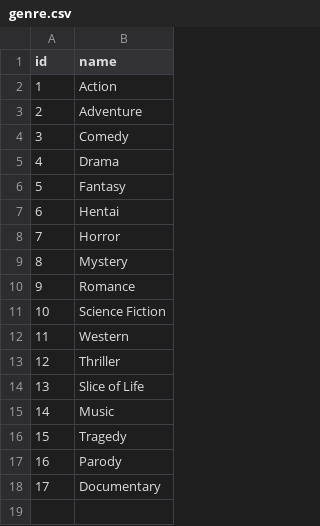
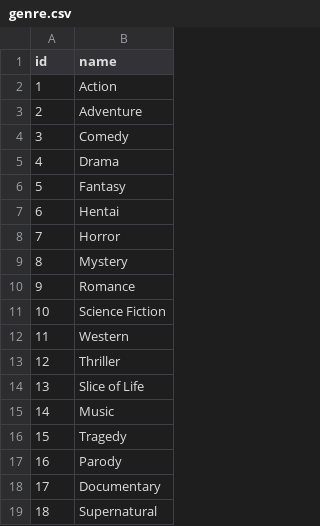
Before and after one commit to animehunter/anime-record, a CSV file: genre.csv, drawn as a sheet; the diff names each change by its address in the sheet, - before the commit and + after, or states it on an @@ line.

Commit message:
added the supernatural genre added Rosario + Vampire to database
Signed-off-by: hunter <animehunter@gmail.com>

```diff
--- a/genre.csv
+++ b/genre.csv
+row 19: 18 | Supernatural
```
Also changed, not shown: 1 other file.
